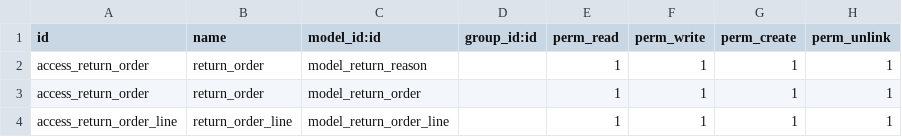
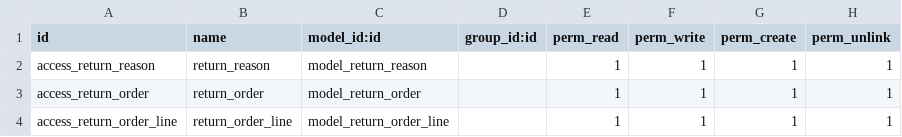
Before and after one commit to powerfulman86/Return_Order, a CSV file: security/ir.model.access.csv, drawn as a sheet.

```diff
--- a/security/ir.model.access.csv
+++ b/security/ir.model.access.csv
@@ -1,3 +1,3 @@
 id,name,model_id:id,group_id:id,perm_read,perm_write,perm_create,perm_unlink
-access_return_order,return_order,model_return_reason,,1,1,1,1
+access_return_reason,return_reason,model_return_reason,,1,1,1,1
 access_return_order,return_order,model_return_order,,1,1,1,1
```
Also changed, not shown: 9 other files.
